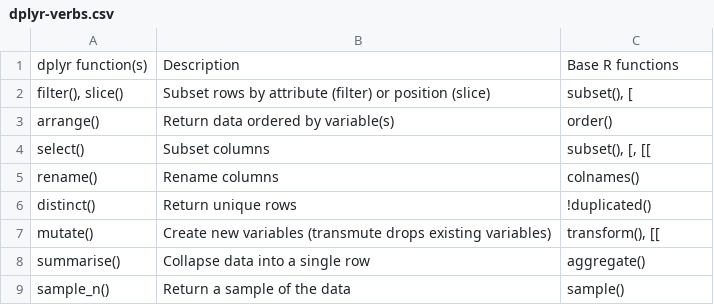
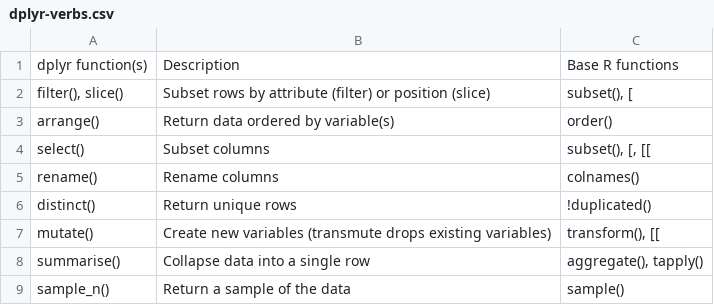
Before and after one commit to csgillespie/efficientR, a CSV file: extdata/dplyr-verbs.csv, drawn as a sheet.

Commit message:
tapply() analogous to summarise()

```diff
--- a/extdata/dplyr-verbs.csv
+++ b/extdata/dplyr-verbs.csv
@@ -7,3 +7,3 @@
 "mutate()","Create new variables (transmute drops existing variables)","transform(), [["
-"summarise()","Collapse data into a single row","aggregate()"
+"summarise()","Collapse data into a single row","aggregate(), tapply()"
 "sample_n()","Return a sample of the data","sample()"
```
